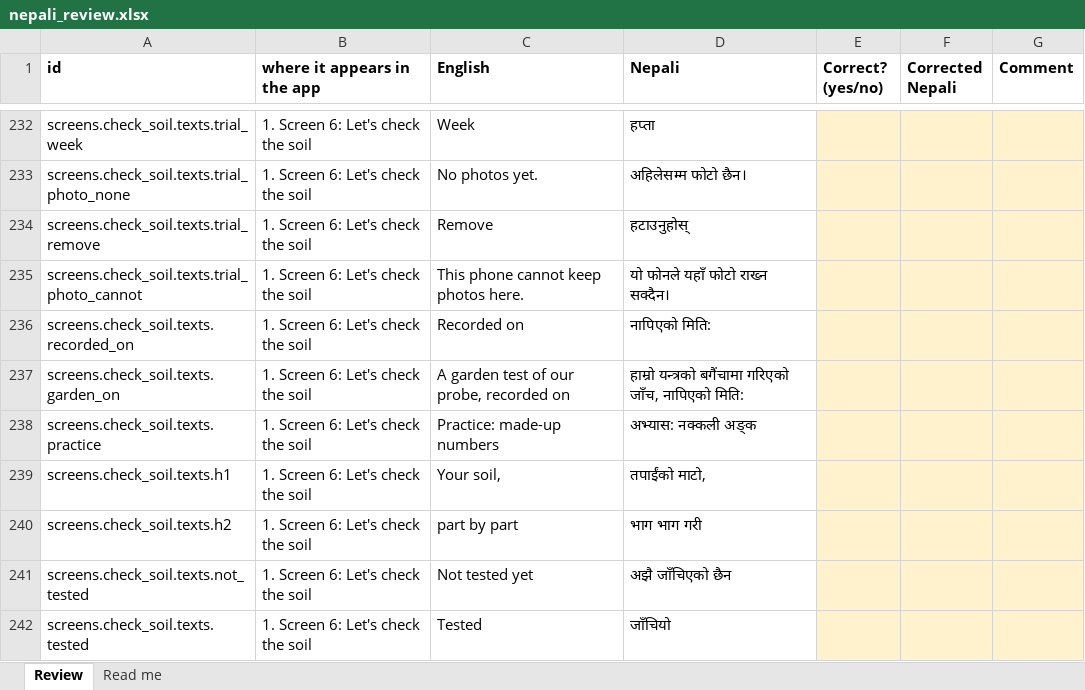
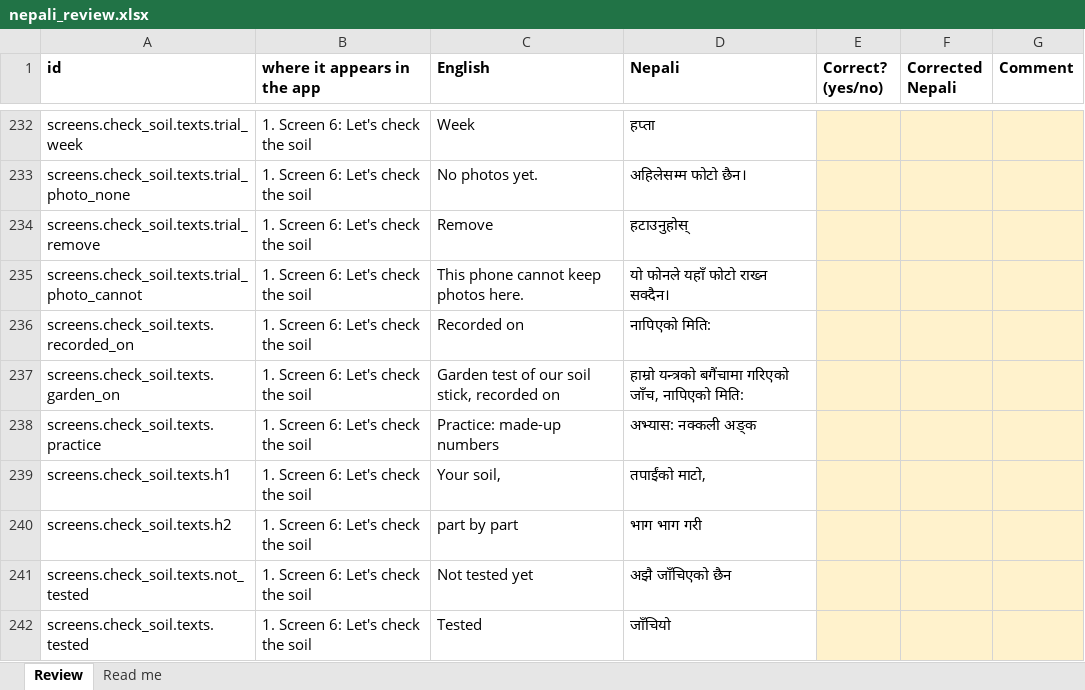
Before and after one commit to sorenhgautam-dev/nasa-khet-sathi, an Excel workbook: pipeline/words/nepali_review.xlsx, sheet Review, drawn as a sheet; only a part is shown, gaps mark what is left out; values as stored, in another font and other column widths than the file's, no borders; the diff names each change by its address in the sheet, - before the commit and + after, or states it on an @@ line.

```diff
--- a/pipeline/words/nepali_review.xlsx (sheet Review)
+++ b/pipeline/words/nepali_review.xlsx (sheet Review)
-C237 (English): A garden test of our probe, recorded on
+C237 (English): Garden test of our soil stick, recorded on
```
Also changed, not shown: 13 other files.
